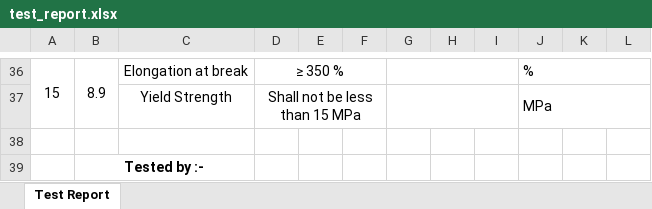
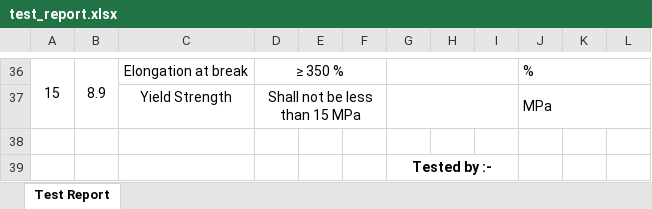
Before and after one commit to anant-jp2007/reportGenerator, an Excel workbook: templates/test_report.xlsx, sheet Test Report, drawn as a sheet; only a part is shown, gaps mark what is left out; values as stored, in another font and other column widths than the file's, no borders; removed rows and columns are numbered as before the commit, all else as after; the diff names each change by its address in the sheet, - before the commit and + after, or states it on an @@ line.

Commit message:
Step 6: Excel output
- app/render_excel.py fills templates/test_report.xlsx from a report: every
  cell exactly as the engine printed it, numbers stored as numbers with
  matching decimals, dates as dates shown dd-mm-yyyy, superscripts kept.
  One file per report or one combined workbook with a sheet per report.
- Signature placed after "Tested by :-".
- Template: "Tested by :-" moved to the right side, page centred on A4
  (sample margins were 0.59" left / 0" right), print area extended so the
  signature isn't cut off.
- tests/test_excel.py writes 33 real reports plus a combined workbook and
  checks every cell, layout, superscripts, page setup and signature.

```diff
--- a/templates/test_report.xlsx (sheet Test Report)
+++ b/templates/test_report.xlsx (sheet Test Report)
-row 39:  | Tested by :-
+row 39:  |  |  |  |  |  | Tested by :-
```
Also changed, not shown: 5 other files.
